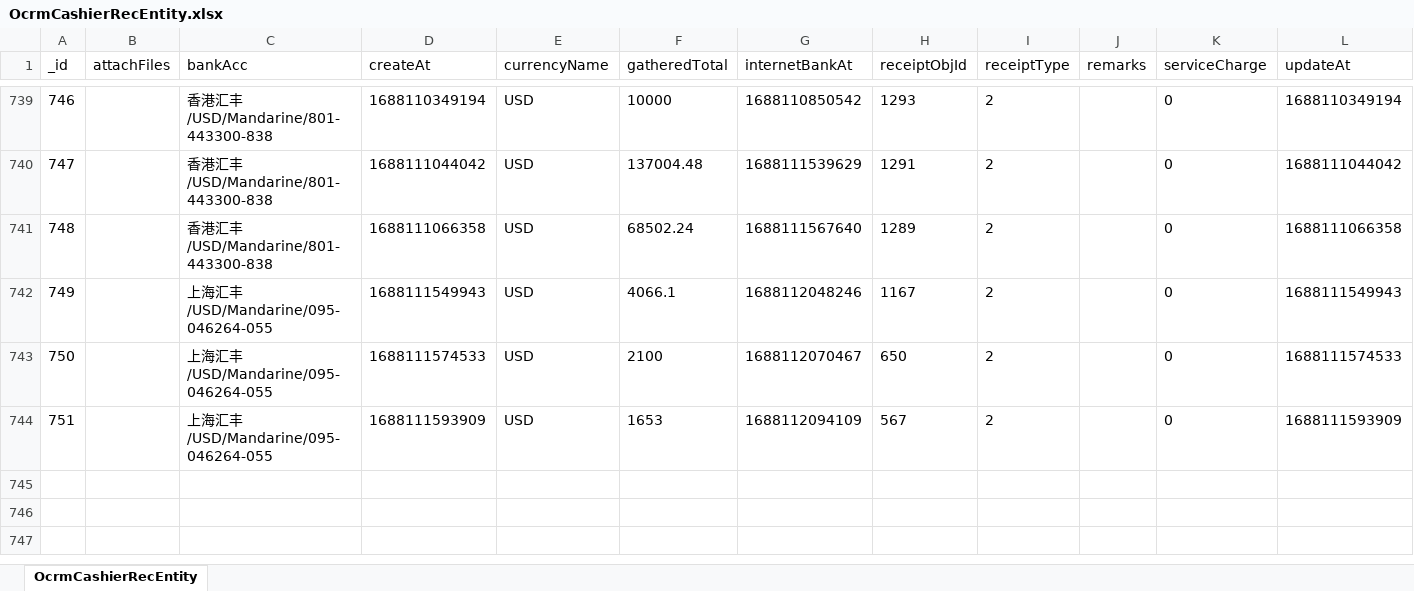
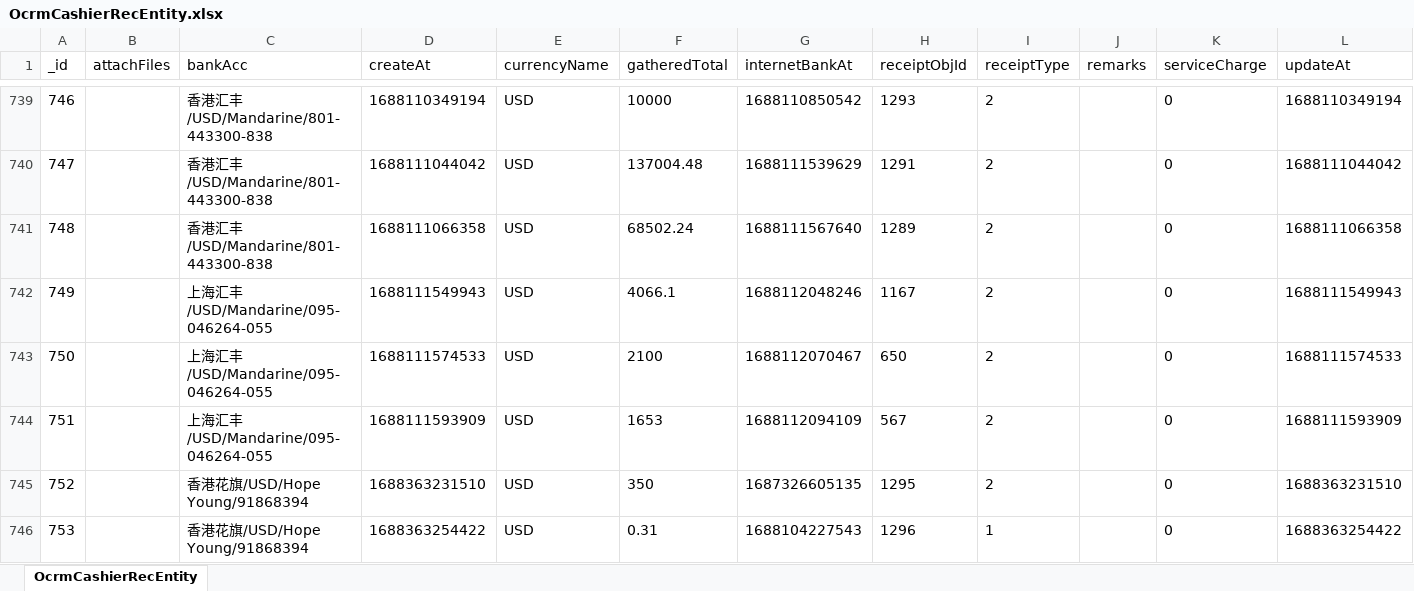
Before and after one commit to fisker583/workTools, an Excel workbook: hans/OcrmCashierRecEntity.xlsx, sheet OcrmCashierRecEntity, drawn as a sheet; only a part is shown, gaps mark what is left out; values as stored, in another font and other column widths than the file's, no borders; the diff names each change by its address in the sheet, - before the commit and + after, or states it on an @@ line.

```diff
--- a/hans/OcrmCashierRecEntity.xlsx (sheet OcrmCashierRecEntity)
+++ b/hans/OcrmCashierRecEntity.xlsx (sheet OcrmCashierRecEntity)
+row 745: 752 |  | 香港花旗/USD/Hope Young/91868394 | 1688363231510 | USD | 350 | 1687326605135 | 1295 | 2 |  | 0 | 1688363231510
+row 746: 753 |  | 香港花旗/USD/Hope Young/91868394 | 1688363254422 | USD | 0.31 | 1688104227543 | 1296 | 1 |  | 0 | 1688363254422
```
Also changed, not shown: hans/OcrmCustomEntity.xlsx, hans/OcrmReceiptEntity.xlsx, 11 other files.
